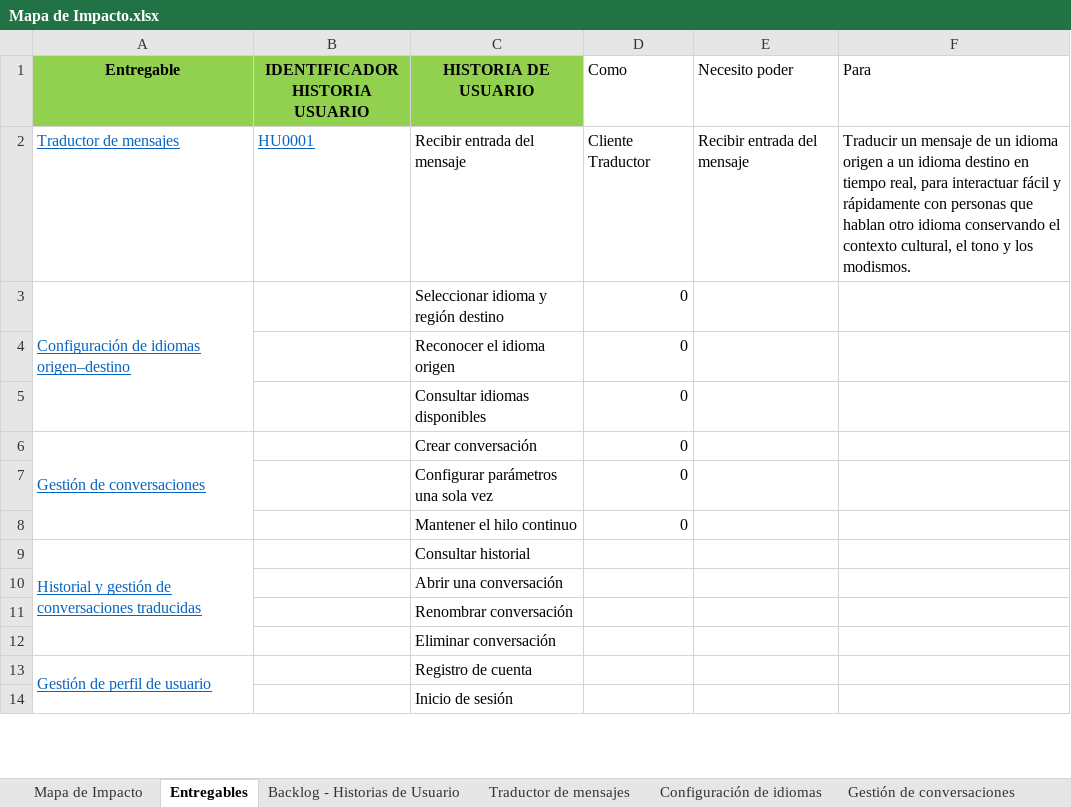
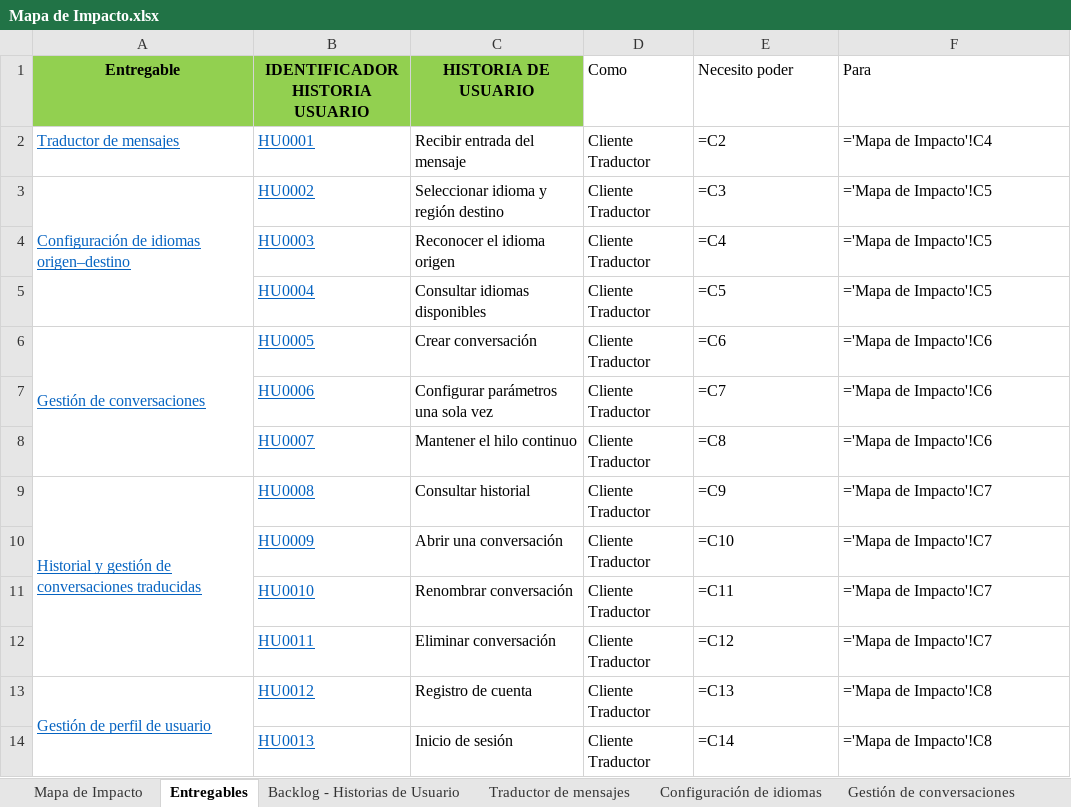
Before and after one commit to Dafatalk/talklate, an Excel workbook: seguimiento/mapa_impacto/Mapa de Impacto.xlsx, sheet Entregables, drawn as a sheet; only a part is shown; values as stored, in another font and other column widths than the file's, no borders; formulas without a stored value are shown as written; the diff covers the shown part only; the diff names each change by its address in the sheet, - before the commit and + after, or states it on an @@ line.

```diff
--- a/seguimiento/mapa_impacto/Mapa de Impacto.xlsx (sheet Entregables)
+++ b/seguimiento/mapa_impacto/Mapa de Impacto.xlsx (sheet Entregables)
-E2 (Necesito poder): Recibir entrada del mensaje
+E2 (Necesito poder): =C2
-F2 (Para): Traducir un mensaje de un idioma origen a un idioma destino en tiempo real, para interactuar fácil y rápidamente con personas que hablan otro idioma conservando el contexto cultural, el tono y los modismos.
+F2 (Para): ='Mapa de Impacto'!C4
-B3 (IDENTIFICADOR HISTORIA USUARIO): (empty)
+B3 (IDENTIFICADOR HISTORIA USUARIO): HU0002
-D3:D8 (Como): 0
+D3:D8 (Como): Cliente Traductor
-E3 (Necesito poder): (empty)
+E3 (Necesito poder): =C3
-F3:F5 (Para): (empty)
+F3:F5 (Para): ='Mapa de Impacto'!C5
-B4 (IDENTIFICADOR HISTORIA USUARIO): (empty)
+B4 (IDENTIFICADOR HISTORIA USUARIO): HU0003
-E4 (Necesito poder): (empty)
+E4 (Necesito poder): =C4
-B5 (IDENTIFICADOR HISTORIA USUARIO): (empty)
+B5 (IDENTIFICADOR HISTORIA USUARIO): HU0004
-E5 (Necesito poder): (empty)
+E5 (Necesito poder): =C5
-B6 (IDENTIFICADOR HISTORIA USUARIO): (empty)
+B6 (IDENTIFICADOR HISTORIA USUARIO): HU0005
-E6 (Necesito poder): (empty)
+E6 (Necesito poder): =C6
-F6:F8 (Para): (empty)
+F6:F8 (Para): ='Mapa de Impacto'!C6
-B7 (IDENTIFICADOR HISTORIA USUARIO): (empty)
+B7 (IDENTIFICADOR HISTORIA USUARIO): HU0006
-E7 (Necesito poder): (empty)
+E7 (Necesito poder): =C7
-B8 (IDENTIFICADOR HISTORIA USUARIO): (empty)
+B8 (IDENTIFICADOR HISTORIA USUARIO): HU0007
-E8 (Necesito poder): (empty)
+E8 (Necesito poder): =C8
-B9 (IDENTIFICADOR HISTORIA USUARIO): (empty)
+B9 (IDENTIFICADOR HISTORIA USUARIO): HU0008
-D9:D14 (Como): (empty)
+D9:D14 (Como): Cliente Traductor
-E9 (Necesito poder): (empty)
+E9 (Necesito poder): =C9
-F9:F12 (Para): (empty)
+F9:F12 (Para): ='Mapa de Impacto'!C7
-B10 (IDENTIFICADOR HISTORIA USUARIO): (empty)
+B10 (IDENTIFICADOR HISTORIA USUARIO): HU0009
-E10 (Necesito poder): (empty)
+E10 (Necesito poder): =C10
-B11 (IDENTIFICADOR HISTORIA USUARIO): (empty)
+B11 (IDENTIFICADOR HISTORIA USUARIO): HU0010
-E11 (Necesito poder): (empty)
+E11 (Necesito poder): =C11
-B12 (IDENTIFICADOR HISTORIA USUARIO): (empty)
+B12 (IDENTIFICADOR HISTORIA USUARIO): HU0011
-E12 (Necesito poder): (empty)
+E12 (Necesito poder): =C12
-B13 (IDENTIFICADOR HISTORIA USUARIO): (empty)
+B13 (IDENTIFICADOR HISTORIA USUARIO): HU0012
-E13 (Necesito poder): (empty)
+E13 (Necesito poder): =C13
-F13:F14 (Para): (empty)
+F13:F14 (Para): ='Mapa de Impacto'!C8
-B14 (IDENTIFICADOR HISTORIA USUARIO): (empty)
+B14 (IDENTIFICADOR HISTORIA USUARIO): HU0013
-E14 (Necesito poder): (empty)
+E14 (Necesito poder): =C14
```
Also changed, not shown: 36 edited cells elsewhere in this sheet, sheet Mapa de Impacto, sheet Reportes calidad (Admin), sheet Reporte mala traducción, sheet Catálogo idiomas (Admin), sheet Traductor de mensajes, sheet Participación conversación, 5 more sheets, formulas that keep their value.
